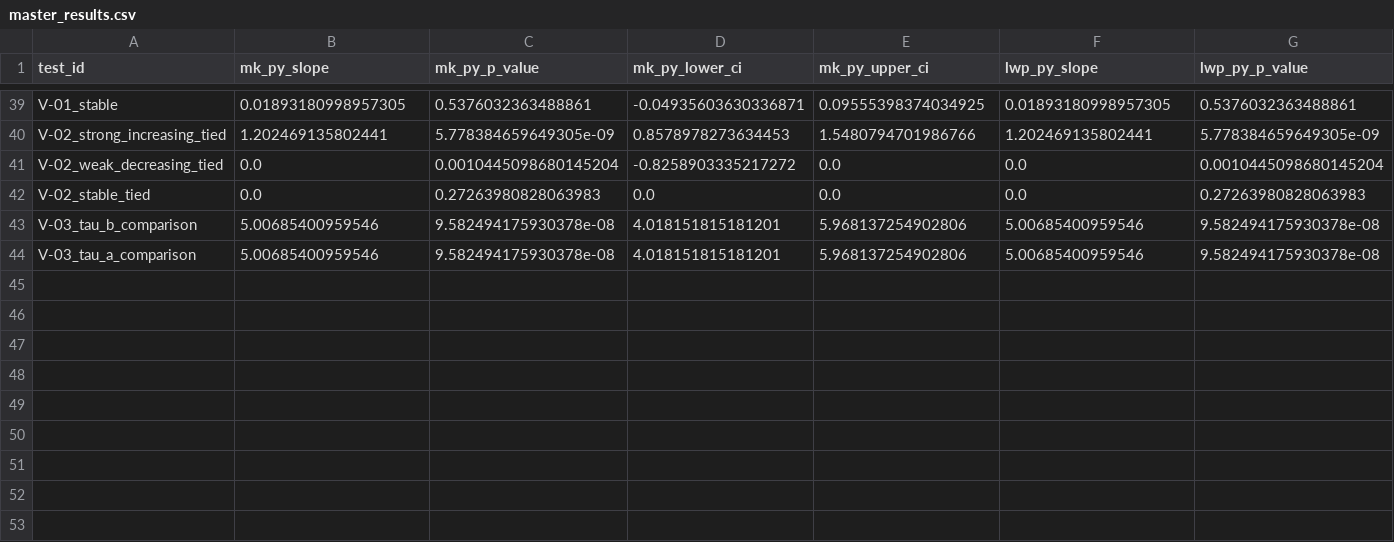
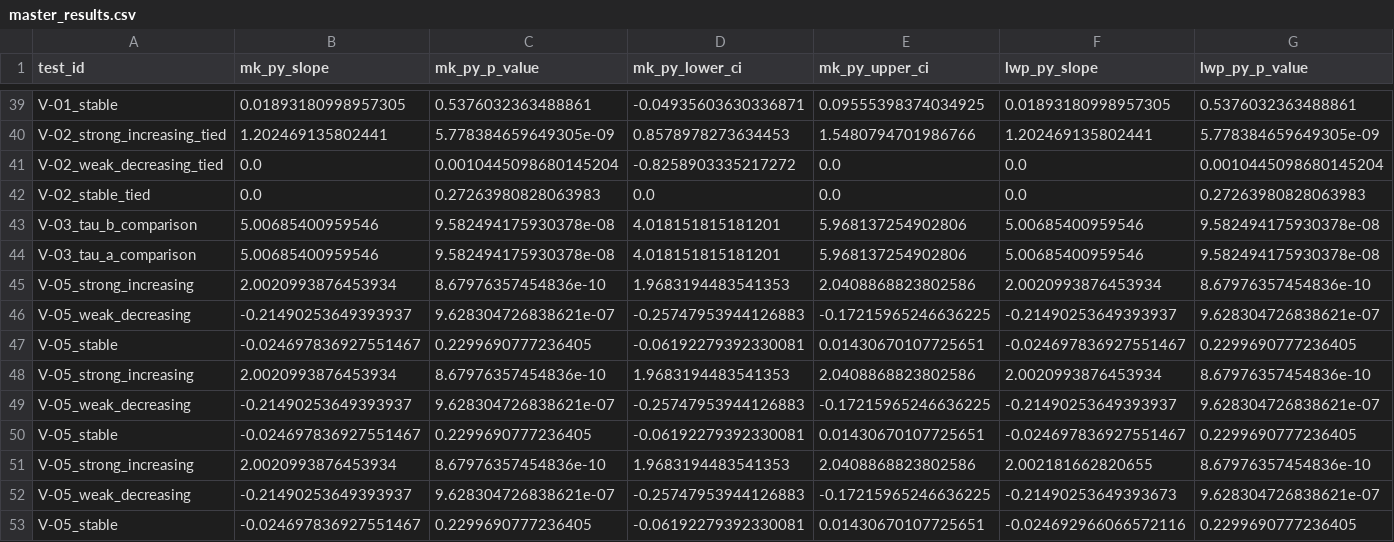
Before and after one commit to LukeAFullard/MannKS_dev, a CSV file: validation/master_results.csv, drawn as a sheet; only a part is shown, gaps mark what is left out; rows hold the shown columns only; the diff names each change by its address in the sheet, - before the commit and + after, or states it on an @@ line.

```diff
--- a/validation/master_results.csv
+++ b/validation/master_results.csv
+row 45: V-05_strong_increasing | 2.0020993876453934 | 8.67976357454836e-10 | 1.9683194483541353 | 2.0408868823802586 | 2.0020993876453934 | 8.67976357454836e-10
+row 46: V-05_weak_decreasing | -0.21490253649393937 | 9.628304726838621e-07 | -0.25747953944126883 | -0.17215965246636225 | -0.21490253649393937 | 9.628304726838621e-07
+row 47: V-05_stable | -0.024697836927551467 | 0.2299690777236405 | -0.06192279392330081 | 0.01430670107725651 | -0.024697836927551467 | 0.2299690777236405
+row 48: V-05_strong_increasing | 2.0020993876453934 | 8.67976357454836e-10 | 1.9683194483541353 | 2.0408868823802586 | 2.0020993876453934 | 8.67976357454836e-10
+row 49: V-05_weak_decreasing | -0.21490253649393937 | 9.628304726838621e-07 | -0.25747953944126883 | -0.17215965246636225 | -0.21490253649393937 | 9.628304726838621e-07
+row 50: V-05_stable | -0.024697836927551467 | 0.2299690777236405 | -0.06192279392330081 | 0.01430670107725651 | -0.024697836927551467 | 0.2299690777236405
+row 51: V-05_strong_increasing | 2.0020993876453934 | 8.67976357454836e-10 | 1.9683194483541353 | 2.0408868823802586 | 2.002181662820655 | 8.67976357454836e-10
+row 52: V-05_weak_decreasing | -0.21490253649393937 | 9.628304726838621e-07 | -0.25747953944126883 | -0.17215965246636225 | -0.21490253649393673 | 9.628304726838621e-07
+row 53: V-05_stable | -0.024697836927551467 | 0.2299690777236405 | -0.06192279392330081 | 0.01430670107725651 | -0.024692966066572116 | 0.2299690777236405
```
Also changed, not shown: 4 other files.
